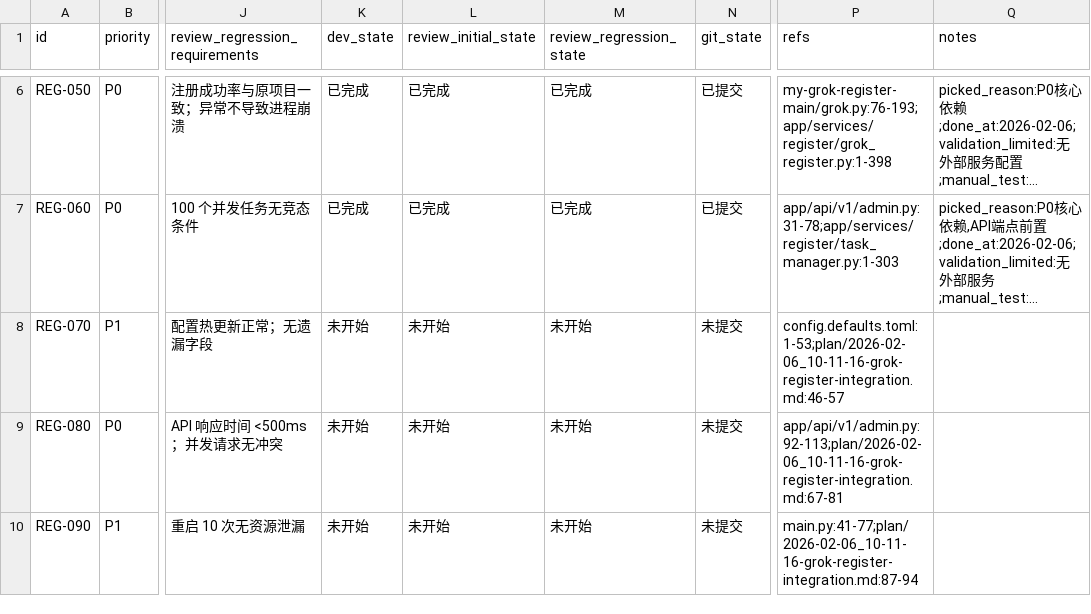
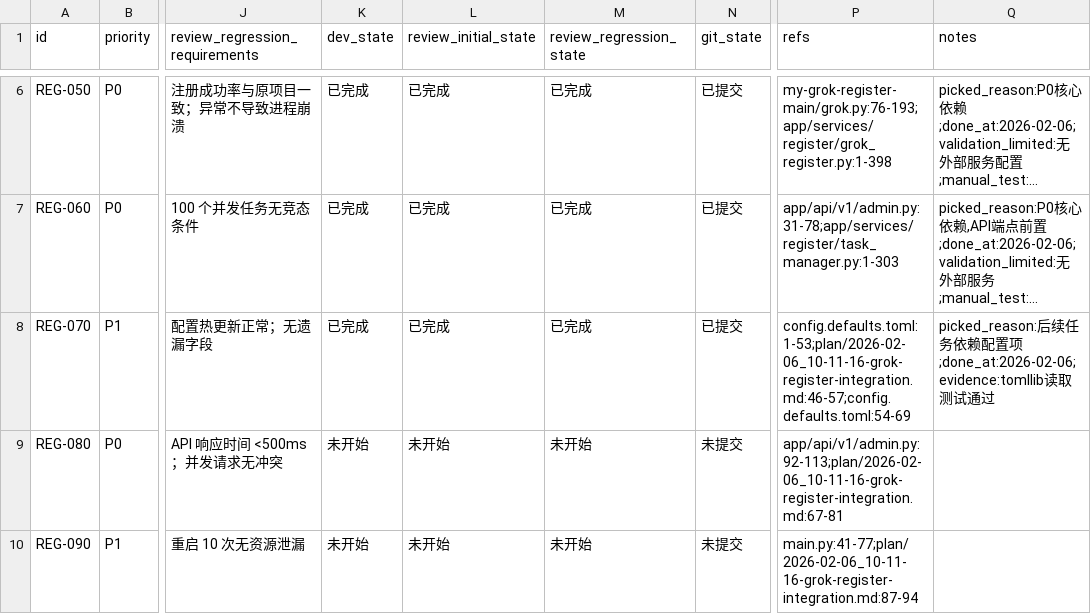
Before and after one commit to XingLingQAQ/grok2api, a CSV file: issues/2026-02-06_10-36-07-grok-register-integration.csv, drawn as a sheet; only a part is shown, gaps mark what is left out; long unchanged cells end in …; the diff names each change by its address in the sheet, - before the commit and + after, or states it on an @@ line.

```diff
--- a/issues/2026-02-06_10-36-07-grok-register-integration.csv
+++ b/issues/2026-02-06_10-36-07-grok-register-integration.csv
-K8 (dev_state): 未开始
+K8 (dev_state): 已完成
-L8 (review_initial_state): 未开始
+L8 (review_initial_state): 已完成
-M8 (review_regression_state): 未开始
+M8 (review_regression_state): 已完成
-N8 (git_state): 未提交
+N8 (git_state): 已提交
-P8 (refs): config.defaults.toml:1-53;plan/2026-02-06_10-11-16-grok-register-integration.md:46-57
+P8 (refs): config.defaults.toml:1-53;plan/2026-02-06_10-11-16-grok-register-integration.md:46-57;config.defaults.toml:54-69
-Q8 (notes): (empty)
+Q8 (notes): picked_reason:后续任务依赖配置项;done_at:2026-02-06;evidence:tomllib读取测试通过
```
Also changed, not shown: 1 other file.
